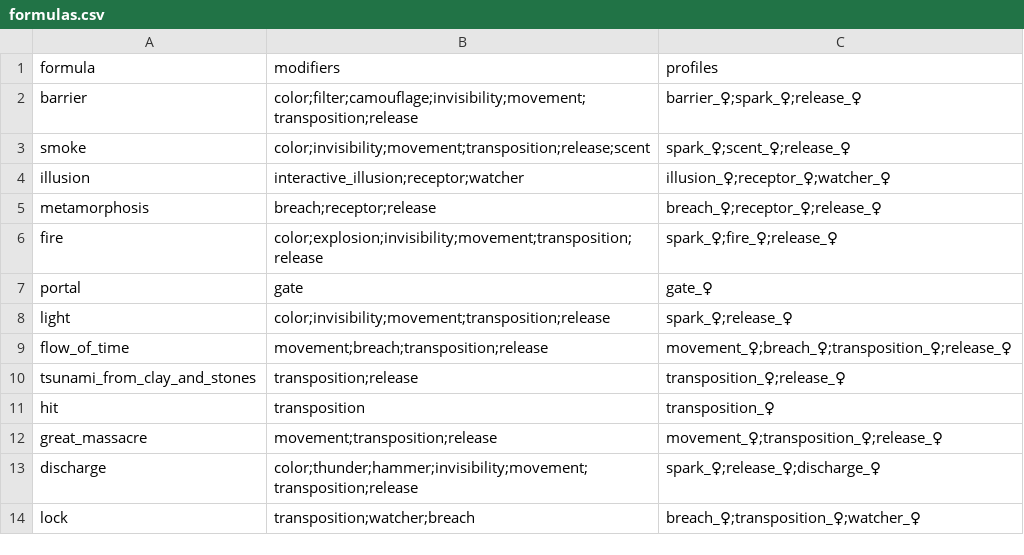
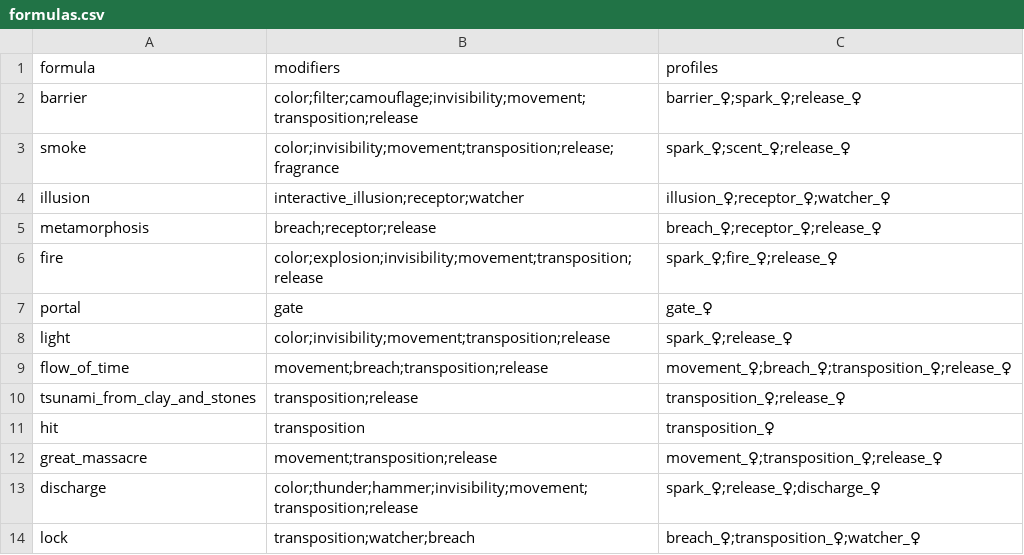
Before and after one commit to drdplusinfo/drdplus-therugist-spells, a CSV file: DrdPlus/Theurgist/Formulas/data/formulas.csv, drawn as a sheet.

Commit message:
Profiles table

```diff
--- a/DrdPlus/Theurgist/Formulas/data/formulas.csv
+++ b/DrdPlus/Theurgist/Formulas/data/formulas.csv
@@ -2,3 +2,3 @@ formula,modifiers,profiles
 barrier,color;filter;camouflage;invisibility;movement;transposition;release,barrier_♀;spark_♀;release_♀
-smoke,color;invisibility;movement;transposition;release;scent,spark_♀;scent_♀;release_♀
+smoke,color;invisibility;movement;transposition;release;fragrance,spark_♀;scent_♀;release_♀
 illusion,interactive_illusion;receptor;watcher,illusion_♀;receptor_♀;watcher_♀
```
Also changed, not shown: 8 other files.
